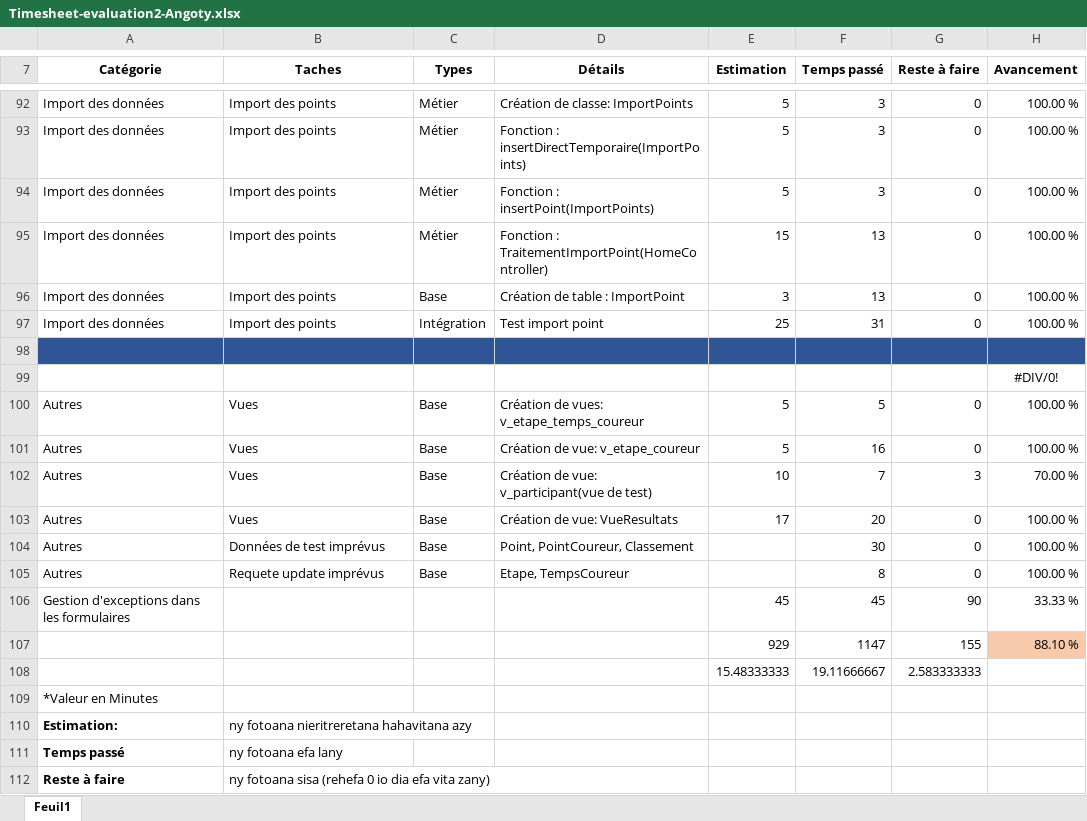
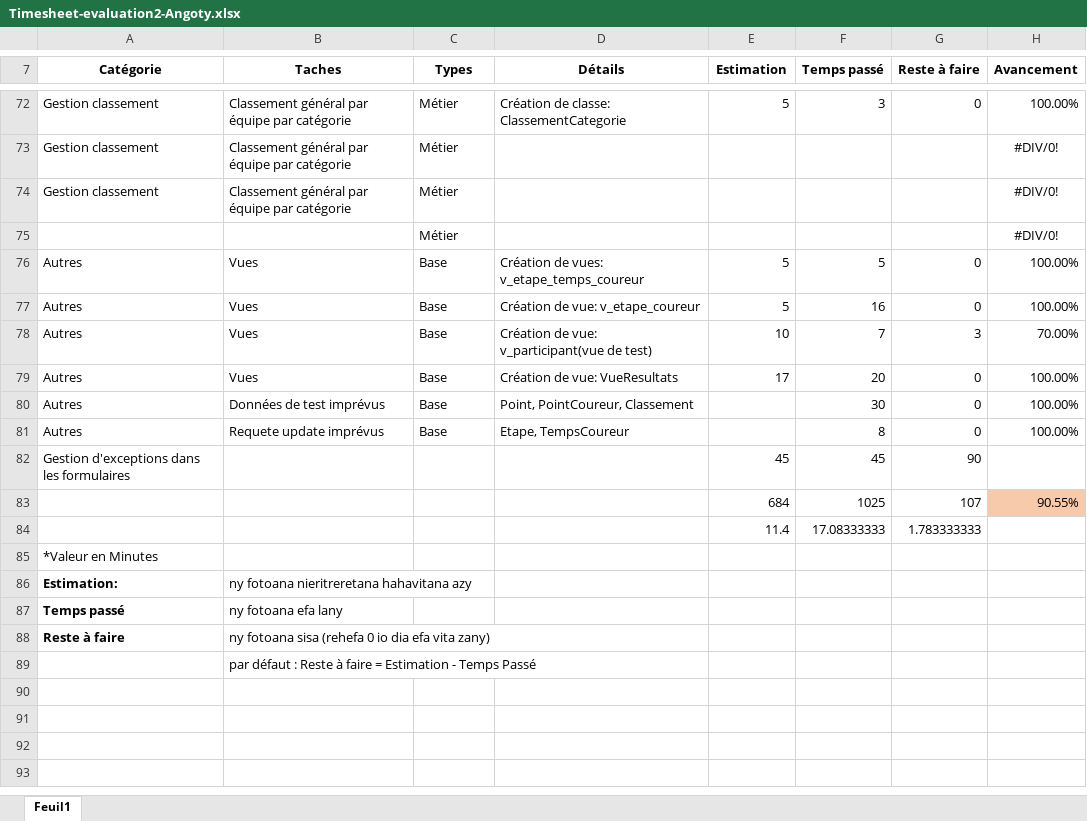
Before and after one commit to Angoty/Evaluation2, an Excel workbook: Timesheet-evaluation2-Angoty.xlsx, sheet Feuil1, drawn as a sheet; only a part is shown, gaps mark what is left out; the shorter side is filled out with more unchanged rows; values as stored, in another font and other column widths than the file's, no borders; removed rows and columns are numbered as before the commit, all else as after; the diff covers the shown part only; the diff names each change by its address in the sheet, - before the commit and + after, or states it on an @@ line.

Commit message:
Update Timesheet-evaluation2-Angoty.xlsx

```diff
--- a/Timesheet-evaluation2-Angoty.xlsx (sheet Feuil1)
+++ b/Timesheet-evaluation2-Angoty.xlsx (sheet Feuil1)
-A72 (Catégorie): Import des données
+A72 (Catégorie): Gestion classement
-B72 (Taches): Import des points
+B72 (Taches): Classement général par équipe par catégorie
-D72 (Détails): Création de classe: ImportPoints
+D72 (Détails): Création de classe: ClassementCategorie
-H72 (Avancement): 100.00 %
+H72 (Avancement): 100.00%
-row 93: Import des données | Import des points | Métier | Fonction : insertDirectTemporaire(ImportPoints) | 5 | 3 | 0 | 100.00 %
-row 94: Import des données | Import des points | Métier | Fonction : insertPoint(ImportPoints) | 5 | 3 | 0 | 100.00 %
-row 95: Import des données | Import des points | Métier | Fonction : TraitementImportPoint(HomeController) | 15 | 13 | 0 | 100.00 %
-row 96: Import des données | Import des points | Base | Création de table : ImportPoint | 3 | 13 | 0 | 100.00 %
-row 97: Import des données | Import des points | Intégration | Test import point | 25 | 31 | 0 | 100.00 %
-row 73: (empty)
+row 73: Gestion classement | Classement général par équipe par catégorie | Métier |  |  |  |  | #DIV/0!
-A73:H73 fill: #2F5597
+A73:H73 fill: none
-row 99:  |  |  |  |  |  |  | #DIV/0!
+row 74: Gestion classement | Classement général par équipe par catégorie | Métier |  |  |  |  | #DIV/0!
+row 75:  |  | Métier |  |  |  |  | #DIV/0!
-H76:H77 (Avancement): 100.00 %
+H76:H77 (Avancement): 100.00%
-H78 (Avancement): 70.00 %
+H78 (Avancement): 70.00%
-H79:H81 (Avancement): 100.00 %
+H79:H81 (Avancement): 100.00%
-H82 (Avancement): 33.33 %
+H82 (Avancement): (empty)
-row 107:  |  |  |  | 929 | 1147 | 155 | 88.10 %
-row 108:  |  |  |  | 15.48333333 | 19.11666667 | 2.583333333
+row 83:  |  |  |  | 684 | 1025 | 107 | 90.55%
+row 84:  |  |  |  | 11.4 | 17.08333333 | 1.783333333
```
Also changed, not shown: 7 added rows, 27 removed rows and 50 edited cells elsewhere in this sheet, formulas that keep their value.
